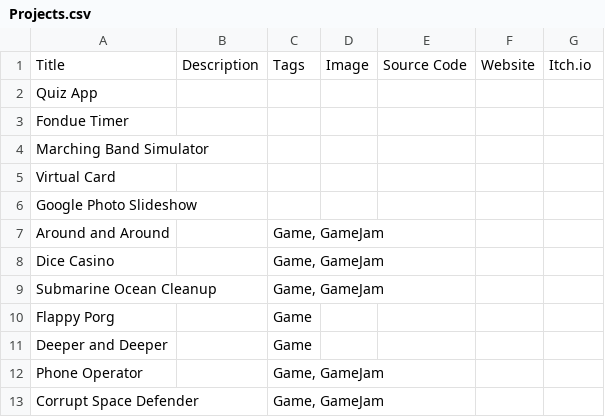
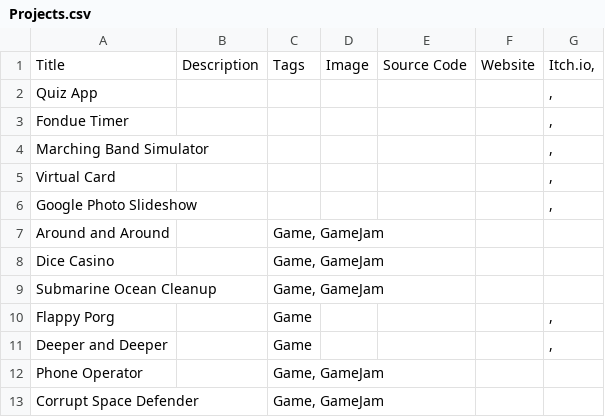
Before and after one commit to HoleInOneStudios/HoleInOneStudios.github.io, a CSV file: src/Projects.csv, drawn as a sheet.

Commit message:
csv

```diff
--- a/src/Projects.csv
+++ b/src/Projects.csv
@@ -1,7 +1,7 @@
-Title                   |Description |Tags          |Image |Source Code |Website |Itch.io
-Quiz App                |            |              |      |            |        |
-Fondue Timer            |            |              |      |            |        |
-Marching Band Simulator |            |              |      |            |        |
-Virtual Card            |            |              |      |            |        |
-Google Photo Slideshow  |            |              |      |            |        |
+Title                   |Description |Tags          |Image |Source Code |Website |Itch.io,
+Quiz App                |            |              |      |            |        |,
+Fondue Timer            |            |              |      |            |        |,
+Marching Band Simulator |            |              |      |            |        |,
+Virtual Card            |            |              |      |            |        |,
+Google Photo Slideshow  |            |              |      |            |        |,
 Around and Around       |            |Game, GameJam |      |            |        |
@@ -9,4 +9,4 @@ Dice Casino             |            |Game, GameJam |      |            |
 Submarine Ocean Cleanup |            |Game, GameJam |      |            |        |
-Flappy Porg             |            |Game          |      |            |        |
-Deeper and Deeper       |            |Game          |      |            |        |
+Flappy Porg             |            |Game          |      |            |        |,
+Deeper and Deeper       |            |Game          |      |            |        |,
 Phone Operator          |            |Game, GameJam |      |            |        |
```
